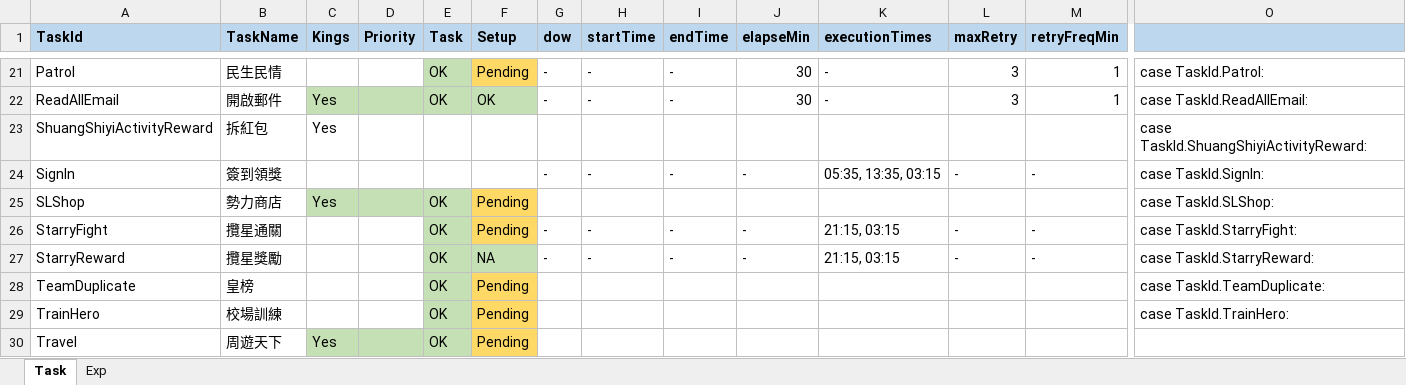
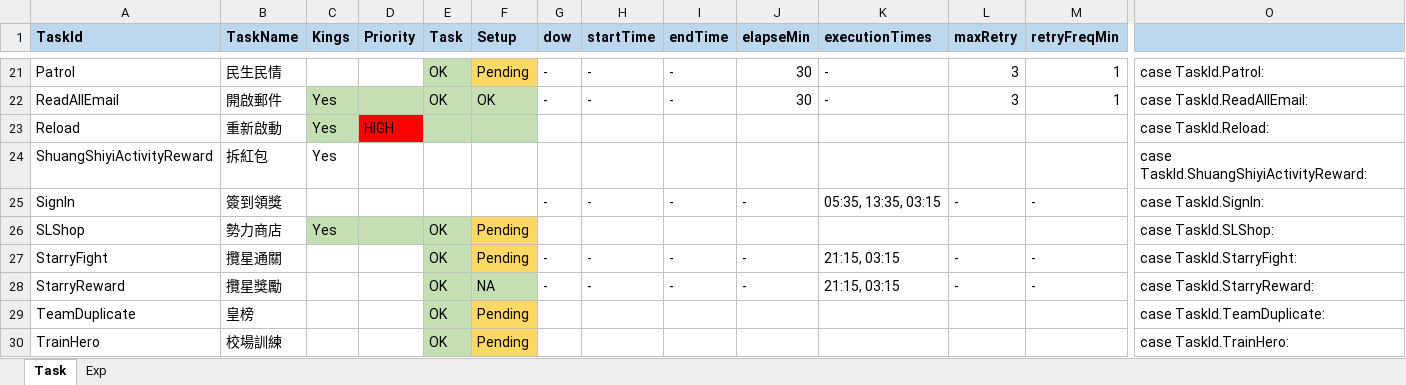
Before and after one commit to Super169/SmartKings, an Excel workbook: docs/Rules.xlsx, sheet Task, drawn as a sheet; only a part is shown, gaps mark what is left out; the shorter side is filled out with more unchanged rows; values as stored, in another font and other column widths than the file's, no borders; rows hold the shown columns only; the diff names each change by its address in the sheet, - before the commit and + after, or states it on an @@ line.

Commit message:
Reload OK...need some improvement

```diff
--- a/docs/Rules.xlsx (sheet Task)
+++ b/docs/Rules.xlsx (sheet Task)
+row 23: Reload | 重新啟動 | Yes | HIGH |  |  |  |  |  |  |  |  |  | case TaskId.Reload:
```
Also changed, not shown: 7 other files.
